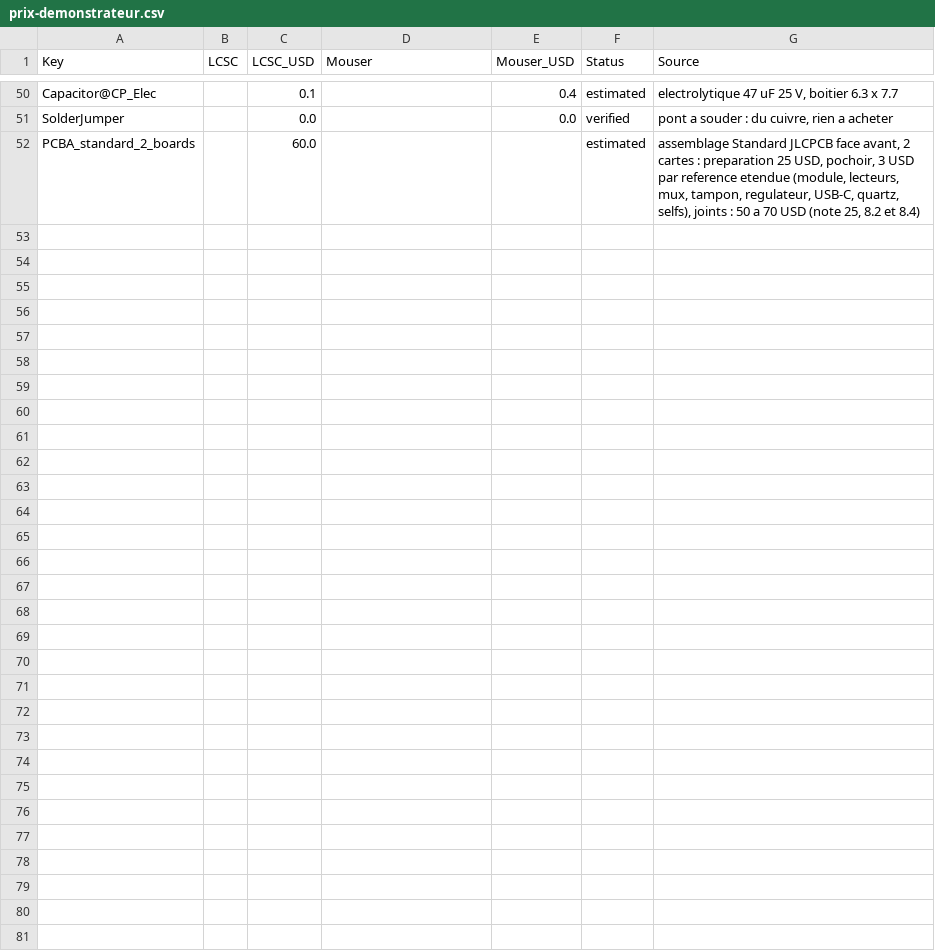
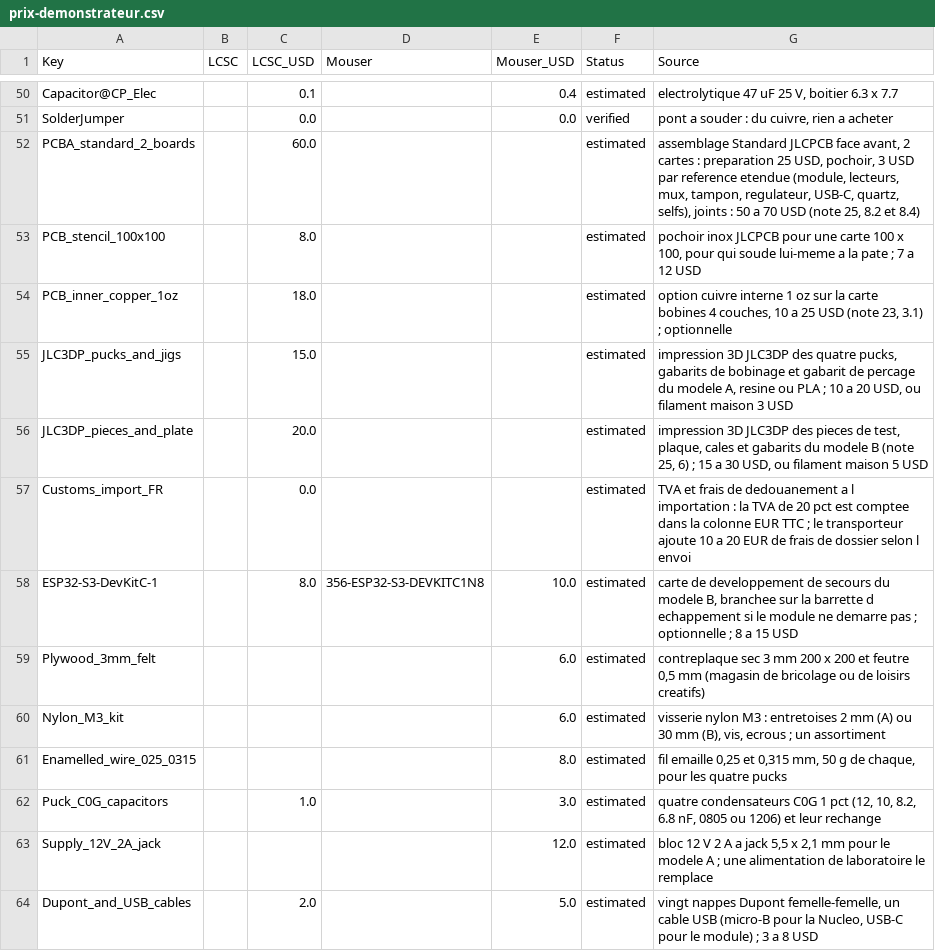
Before and after one commit to etiennechlt/electronic-chess, a CSV file: docs/prix-demonstrateur.csv, drawn as a sheet; only a part is shown, gaps mark what is left out; the diff covers the shown part only.

Commit message:
Fiche de coûts des démonstrateurs par catégorie
docs/couts-demonstrateurs.md, écrite par tools/demobom.py : pour chaque
démonstrateur, les composants des cartes, les cartes nues et options
JLCPCB, l'assemblage et l'impression 3D, les cartes de développement,
les matériaux (aimants, fil, bois, visserie, câbles, ruban, cartes de
référence), l'outillage et les instruments, le port et la douane, avec
un minimum et un complet, puis le total des deux démonstrateurs,
outillage compté une fois. La fiche de prix gagne vingt-trois lignes
estimées et datées.

```diff
--- a/docs/prix-demonstrateur.csv
+++ b/docs/prix-demonstrateur.csv
@@ -52 +52,13 @@ SolderJumper,,0.0,,0.0,verified,"pont a souder : du cuivre, rien a acheter"
 PCBA_standard_2_boards,,60.0,,,estimated,"assemblage Standard JLCPCB face avant, 2 cartes : preparation 25 USD, pochoir, 3 USD par reference etendue (module, lecteurs, mux, tampon, regulateur, USB-C, quartz, selfs), joints : 50 a 70 USD (note 25, 8.2 et 8.4)"
+PCB_stencil_100x100,,8.0,,,estimated,"pochoir inox JLCPCB pour une carte 100 x 100, pour qui soude lui-meme a la pate ; 7 a 12 USD"
+PCB_inner_copper_1oz,,18.0,,,estimated,"option cuivre interne 1 oz sur la carte bobines 4 couches, 10 a 25 USD (note 23, 3.1) ; optionnelle"
+JLC3DP_pucks_and_jigs,,15.0,,,estimated,"impression 3D JLC3DP des quatre pucks, gabarits de bobinage et gabarit de percage du modele A, resine ou PLA ; 10 a 20 USD, ou filament maison 3 USD"
+JLC3DP_pieces_and_plate,,20.0,,,estimated,"impression 3D JLC3DP des pieces de test, plaque, cales et gabarits du modele B (note 25, 6) ; 15 a 30 USD, ou filament maison 5 USD"
+Customs_import_FR,,0.0,,,estimated,"TVA et frais de dedouanement a l importation : la TVA de 20 pct est comptee dans la colonne EUR TTC ; le transporteur ajoute 10 a 20 EUR de frais de dossier selon l envoi"
+ESP32-S3-DevKitC-1,,8.0,356-ESP32-S3-DEVKITC1N8,10.0,estimated,"carte de developpement de secours du modele B, branchee sur la barrette d echappement si le module ne demarre pas ; optionnelle ; 8 a 15 USD"
+Plywood_3mm_felt,,,,6.0,estimated,"contreplaque sec 3 mm 200 x 200 et feutre 0,5 mm (magasin de bricolage ou de loisirs creatifs)"
+Nylon_M3_kit,,,,6.0,estimated,"visserie nylon M3 : entretoises 2 mm (A) ou 30 mm (B), vis, ecrous ; un assortiment"
+Enamelled_wire_025_0315,,,,8.0,estimated,"fil emaille 0,25 et 0,315 mm, 50 g de chaque, pour les quatre pucks"
+Puck_C0G_capacitors,,1.0,,3.0,estimated,"quatre condensateurs C0G 1 pct (12, 10, 8.2, 6.8 nF, 0805 ou 1206) et leur rechange"
+Supply_12V_2A_jack,,,,12.0,estimated,"bloc 12 V 2 A a jack 5,5 x 2,1 mm pour le modele A ; une alimentation de laboratoire le remplace"
+Dupont_and_USB_cables,,2.0,,5.0,estimated,"vingt nappes Dupont femelle-femelle, un cable USB (micro-B pour la Nucleo, USB-C pour le module) ; 3 a 8 USD"
```
Also changed, not shown: 11 added rows elsewhere in this file, 6 other files.
